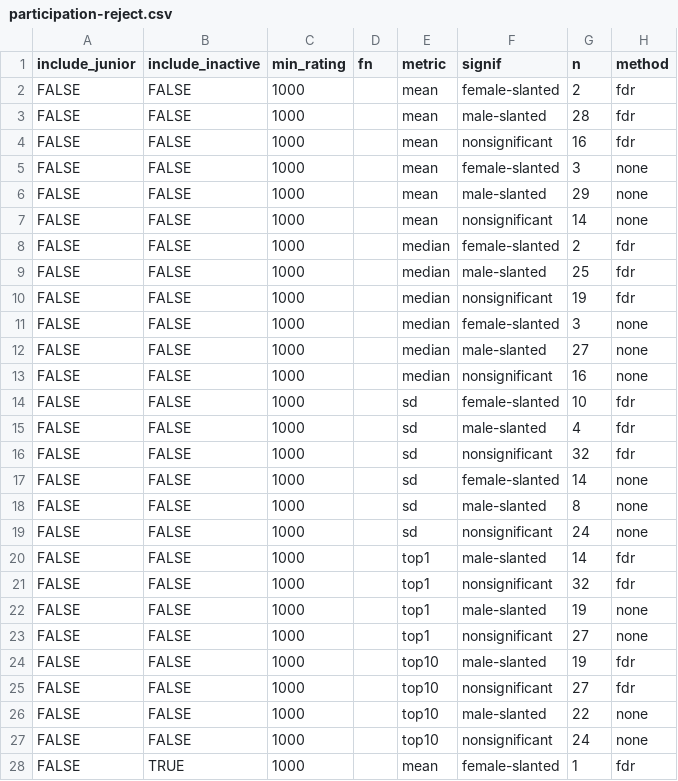
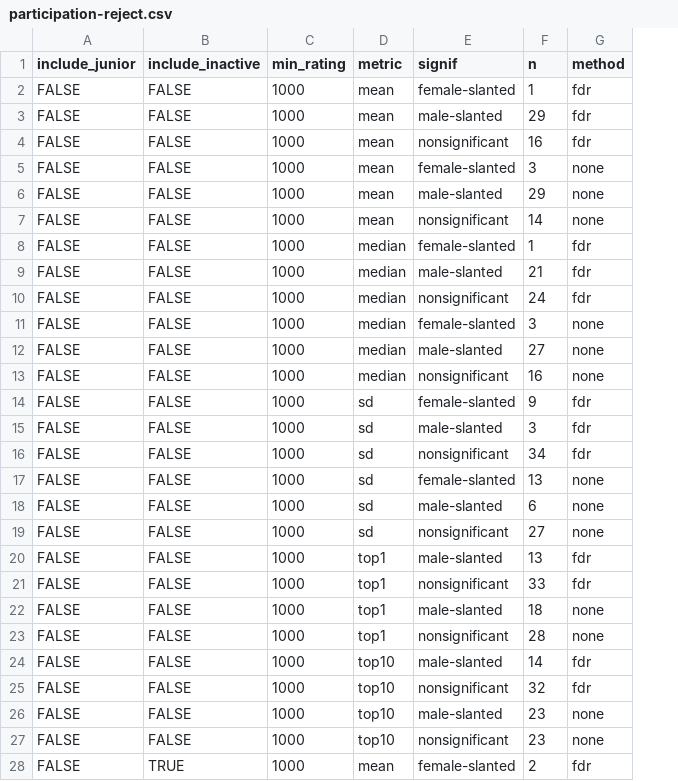
Before and after one commit to weijima/gender-gap-chess, a CSV file: data/participation-reject.csv, drawn as a sheet; only a part is shown; removed rows and columns are numbered as before the commit, all else as after; the diff covers the shown part only; the diff names each change by its address in the sheet, - before the commit and + after, or states it on an @@ line.

```diff
--- a/data/participation-reject.csv
+++ b/data/participation-reject.csv
-column D (fn), empty
-F2 (n): 2
+F2 (n): 1
-F3 (n): 28
+F3 (n): 29
-F8 (n): 2
+F8 (n): 1
-F9 (n): 25
+F9 (n): 21
-F10 (n): 19
+F10 (n): 24
-F14 (n): 10
+F14 (n): 9
-F15 (n): 4
+F15 (n): 3
-F16 (n): 32
+F16 (n): 34
-F17 (n): 14
+F17 (n): 13
-F18 (n): 8
+F18 (n): 6
-F19 (n): 24
+F19 (n): 27
-F20 (n): 14
+F20 (n): 13
-F21 (n): 32
+F21 (n): 33
-F22 (n): 19
+F22 (n): 18
-F23 (n): 27
+F23 (n): 28
-F24 (n): 19
+F24 (n): 14
-F25 (n): 27
+F25 (n): 32
-F26 (n): 22
+F26 (n): 23
-F27 (n): 24
+F27 (n): 23
-F28 (n): 1
+F28 (n): 2
```
Also changed, not shown: 63 edited cells elsewhere in this file, 3 other files.
